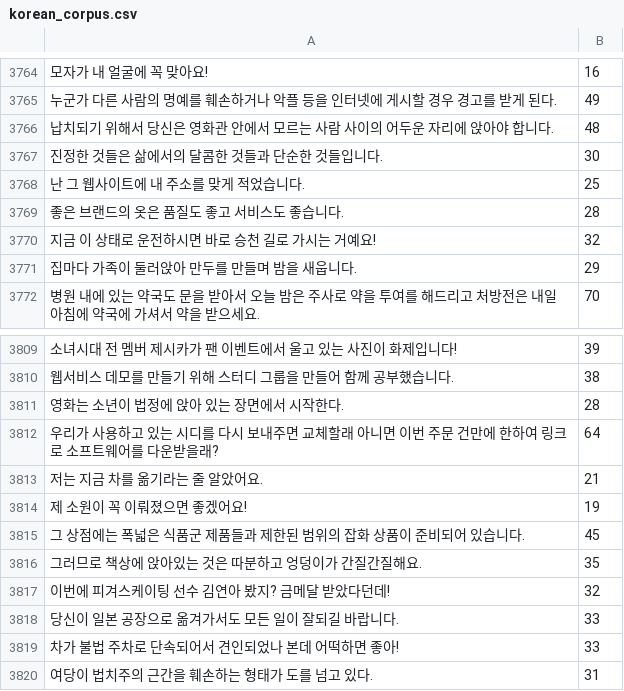
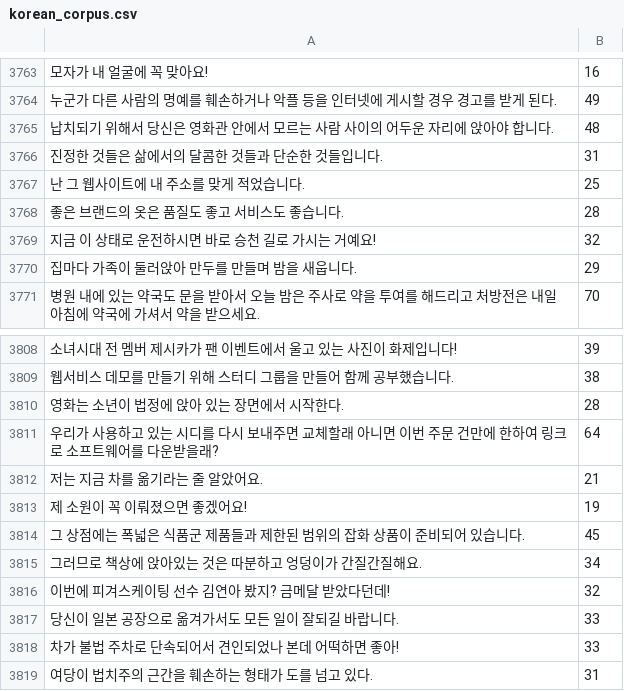
Before and after one commit to pyrasis/mimic-recording-studio, a CSV file: backend/prompts/korean_corpus.csv, drawn as a sheet; only a part is shown, gaps mark what is left out; the diff covers the shown part only.

```diff
--- a/backend/prompts/korean_corpus.csv
+++ b/backend/prompts/korean_corpus.csv
@@ -3766,3 +3765,3 @@
 납치되기 위해서 당신은 영화관 안에서 모르는 사람 사이의 어두운 자리에 앉아야 합니다.	48
-진정한 것들은 삶에서의 달콤한 것들과 단순한 것들입니다.	30
+진정한 것들은 삶에서의 달콤한 것들과 단순한 것들입니다.	31
 난 그 웹사이트에 내 주소를 맞게 적었습니다.	25
@@ -3815,3 +3814,3 @@
 그 상점에는 폭넓은 식품군 제품들과 제한된 범위의 잡화 상품이 준비되어 있습니다.	45
-그러므로 책상에 앉아있는 것은 따분하고 엉덩이가 간질간질해요.	35
+그러므로 책상에 앉아있는 것은 따분하고 엉덩이가 간질간질해요.	34
 이번에 피겨스케이팅 선수 김연아 봤지? 금메달 받았다던데!	32
```
Also changed, not shown: 1 removed row and 6 edited cells elsewhere in this file.
